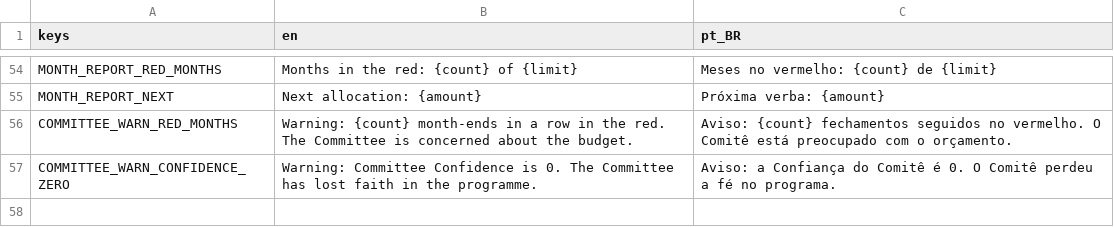
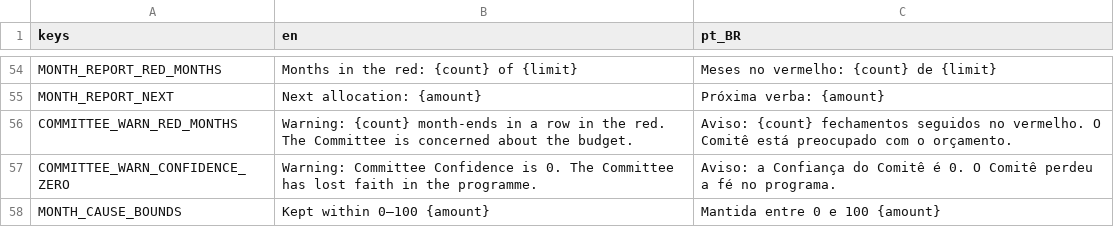
Before and after one commit to lmarcarini/StarPortal, a CSV file: localization/core.csv, drawn as a sheet; only a part is shown, gaps mark what is left out.

```diff
--- a/localization/core.csv
+++ b/localization/core.csv
@@ -57 +57,2 @@ COMMITTEE_WARN_RED_MONTHS,Warning: {count} month-ends in a row in the red. The C
 COMMITTEE_WARN_CONFIDENCE_ZERO,Warning: Committee Confidence is 0. The Committee has lost faith in the programme.,Aviso: a Confiança do Comitê é 0. O Comitê perdeu a fé no programa.
+MONTH_CAUSE_BOUNDS,Kept within 0–100 {amount},Mantida entre 0 e 100 {amount}
```
Also changed, not shown: 8 other files.
